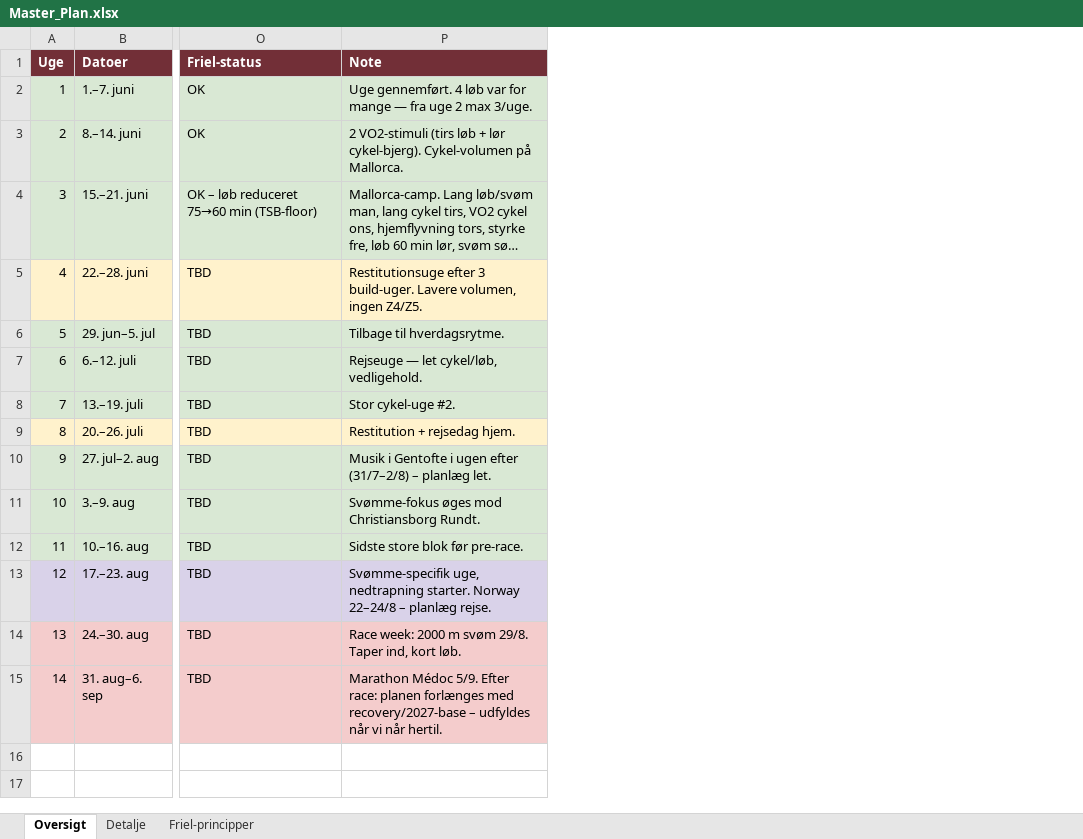
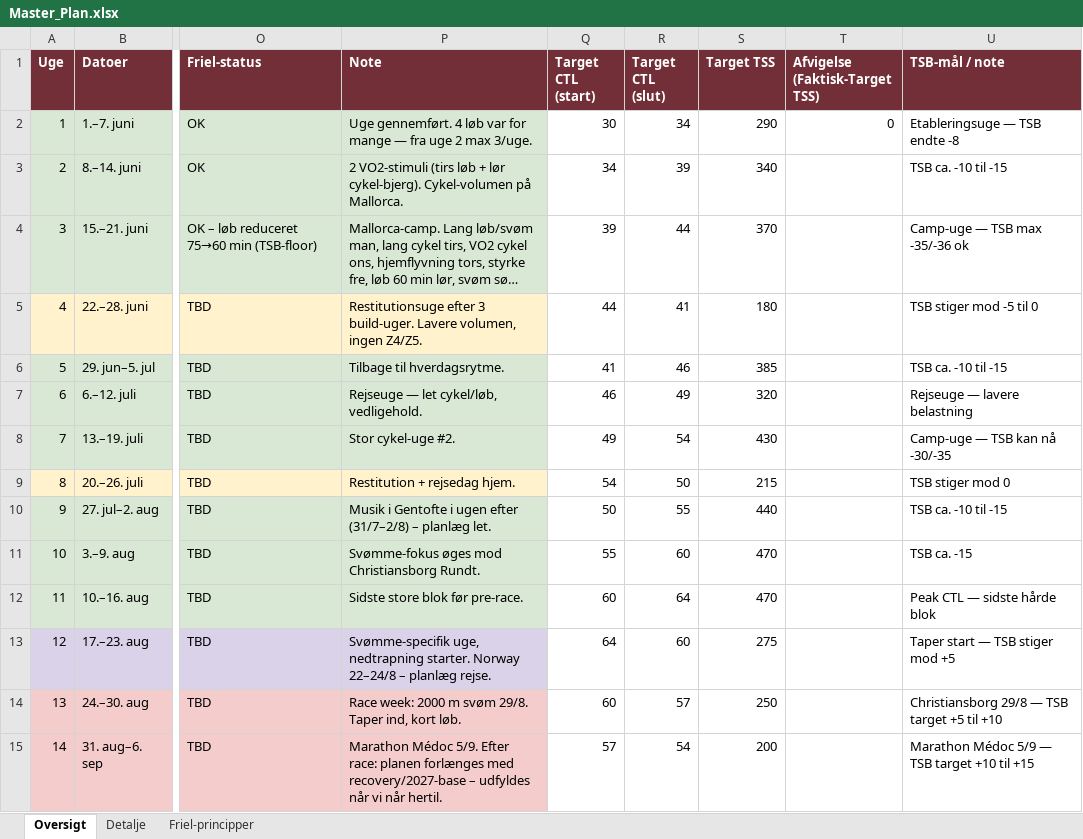
Before and after one commit to hammerbamsen/fast-as-50, an Excel workbook: data/Master_Plan.xlsx, sheet Oversigt, drawn as a sheet; only a part is shown, gaps mark what is left out; long unchanged cells end in …; values as stored, in another font and other column widths than the file's, no borders; the diff names each change by its address in the sheet, - before the commit and + after, or states it on an @@ line.

Commit message:
Add CTL/TSS baseline targets to Oversigt

```diff
--- a/data/Master_Plan.xlsx (sheet Oversigt)
+++ b/data/Master_Plan.xlsx (sheet Oversigt)
+column Q (Target CTL (start)), rows 2-15: 30 | 34 | 39 | 44 | 41 | 46 | 49 | 54 | 50 | 55 | 60 | 64 | 60 | 57
+column R (Target CTL (slut)), rows 2-15: 34 | 39 | 44 | 41 | 46 | 49 | 54 | 50 | 55 | 60 | 64 | 60 | 57 | 54
+column S (Target TSS), rows 2-15: 290 | 340 | 370 | 180 | 385 | 320 | 430 | 215 | 440 | 470 | 470 | 275 | 250 | 200
+column T (Afvigelse (Faktisk-Target TSS)), row 2: 0
+column U (TSB-mål / note), rows 2-15: Etableringsuge — TSB endte -8 | TSB ca. -10 til -15 | Camp-uge — TSB max -35/-36 ok | TSB stiger mod -5 til 0 | TSB ca. -10 til -15 | Rejseuge — lavere belastning | Camp-uge — TSB kan nå -30/-35 | TSB stiger mod 0 | TSB ca. -10 til -15 | TSB ca. -15 | Peak CTL — sidste hårde blok | Taper start — TSB stiger mod +5 | Christiansborg 29/8 — TSB target +5 til +10 | Marathon Médoc 5/9 — TSB target +10 til +15
```
